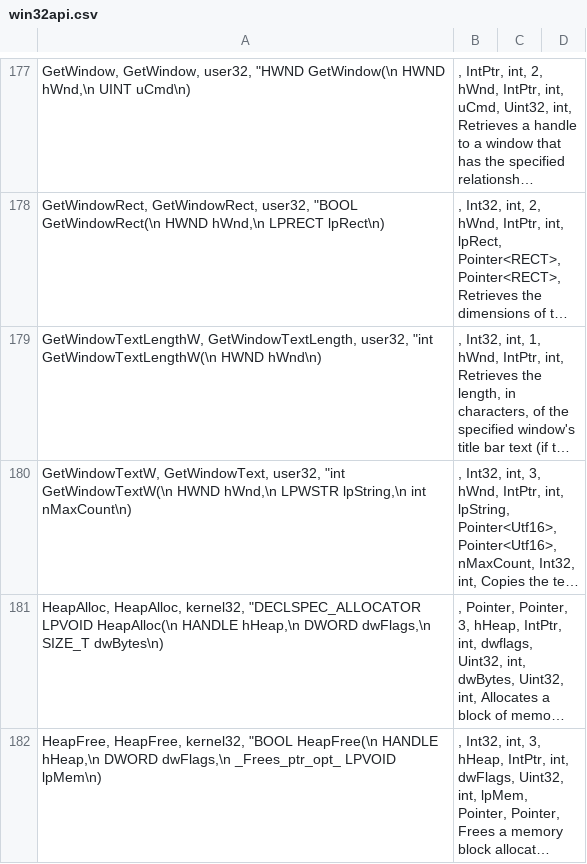
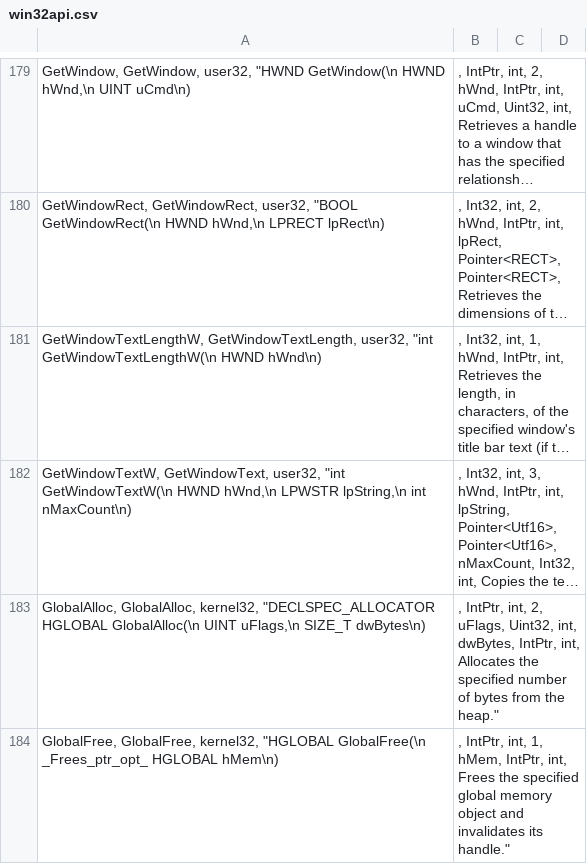
Before and after one commit to halildurmus/win32, a CSV file: tool/win32/win32api.csv, drawn as a sheet; only a part is shown, gaps mark what is left out; the shorter side is filled out with more unchanged rows; long unchanged cells end in …; the diff covers the shown part only; the diff names each change by its address in the sheet, - before the commit and + after, or states it on an @@ line.

```diff
--- a/tool/win32/win32api.csv
+++ b/tool/win32/win32api.csv
+row 183: GlobalAlloc, GlobalAlloc, kernel32, "DECLSPEC_ALLOCATOR HGLOBAL GlobalAlloc(\n UINT uFlags,\n SIZE_T dwBytes\n) | , IntPtr, int, 2, uFlags, Uint32, int, dwBytes, IntPtr, int, Allocates the specified number of bytes from the heap."
+row 184: GlobalFree, GlobalFree, kernel32, "HGLOBAL GlobalFree(\n _Frees_ptr_opt_ HGLOBAL hMem\n) | , IntPtr, int, 1, hMem, IntPtr, int, Frees the specified global memory object and invalidates its handle."
```
Also changed, not shown: 4 added rows elsewhere in this file, 9 other files.
